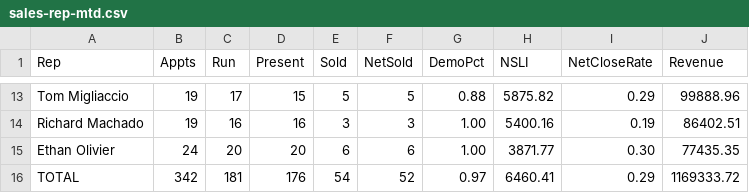
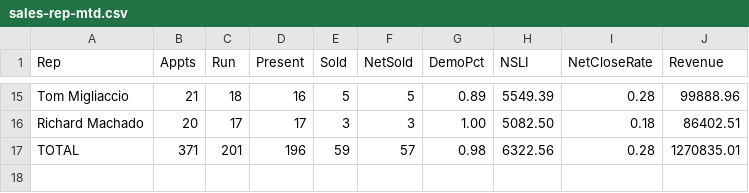
Before and after one commit to SeanSenno/rebath-sales-dashboard, a CSV file: data/sales-rep-mtd.csv, drawn as a sheet; only a part is shown, gaps mark what is left out; removed rows and columns are numbered as before the commit, all else as after; the diff covers the shown part only; the diff names each change by its address in the sheet, - before the commit and + after, or states it on an @@ line.

```diff
--- a/data/sales-rep-mtd.csv
+++ b/data/sales-rep-mtd.csv
-B15 (Appts): 19
+B15 (Appts): 21
-C15 (Run): 17
+C15 (Run): 18
-D15 (Present): 15
+D15 (Present): 16
-G15 (DemoPct): 0.88
+G15 (DemoPct): 0.89
-H15 (NSLI): 5875.82
+H15 (NSLI): 5549.39
-I15 (NetCloseRate): 0.29
+I15 (NetCloseRate): 0.28
-B16 (Appts): 19
+B16 (Appts): 20
-C16 (Run): 16
+C16 (Run): 17
-D16 (Present): 16
+D16 (Present): 17
-H16 (NSLI): 5400.16
+H16 (NSLI): 5082.50
-I16 (NetCloseRate): 0.19
+I16 (NetCloseRate): 0.18
-row 15: Ethan Olivier | 24 | 20 | 20 | 6 | 6 | 1.00 | 3871.77 | 0.30 | 77435.35
-B17 (Appts): 342
+B17 (Appts): 371
-C17 (Run): 181
+C17 (Run): 201
-D17 (Present): 176
+D17 (Present): 196
-E17 (Sold): 54
+E17 (Sold): 59
-F17 (NetSold): 52
+F17 (NetSold): 57
-G17 (DemoPct): 0.97
+G17 (DemoPct): 0.98
-H17 (NSLI): 6460.41
+H17 (NSLI): 6322.56
-I17 (NetCloseRate): 0.29
+I17 (NetCloseRate): 0.28
-J17 (Revenue): 1169333.72
+J17 (Revenue): 1270835.01
```
Also changed, not shown: 6 added rows, 4 removed rows and 19 edited cells elsewhere in this file.
